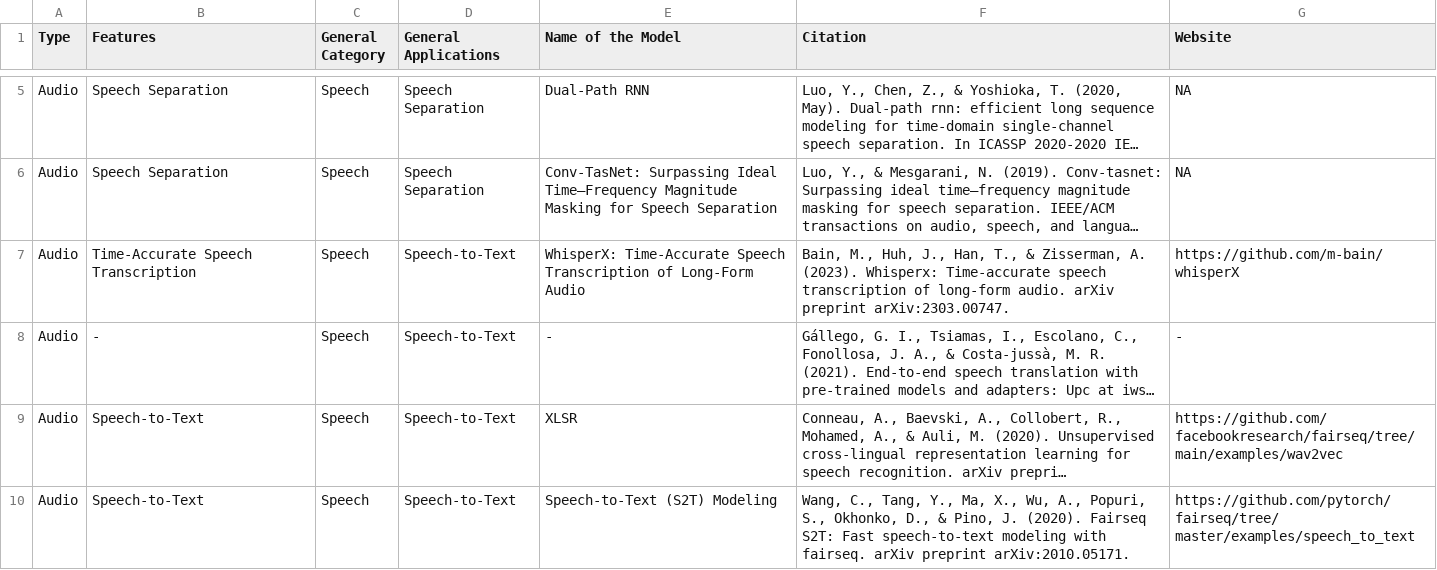
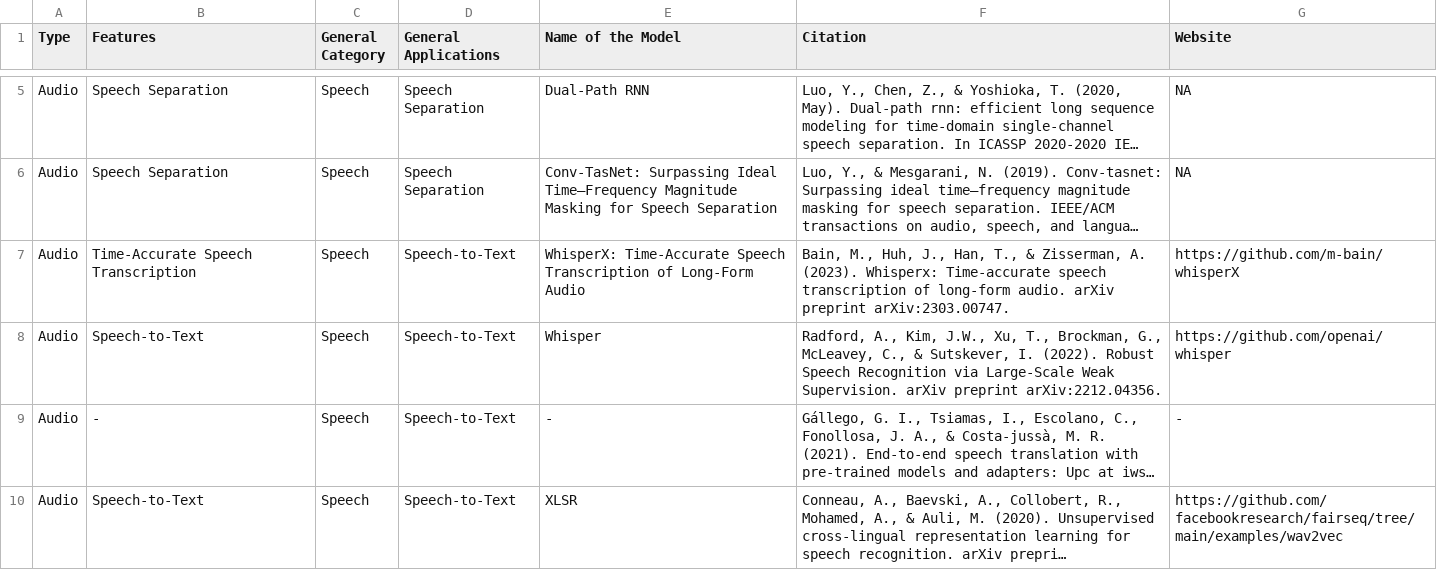
Before and after one commit to tkhahns/Video_Data_Processing, a CSV file: models/reference_list_pre_trained_model.csv, drawn as a sheet; only a part is shown, gaps mark what is left out; the shorter side is filled out with more unchanged rows; long unchanged cells end in …; the diff names each change by its address in the sheet, - before the commit and + after, or states it on an @@ line.

Commit message:
Update reference_list_pre_trained_model.csv

```diff
--- a/models/reference_list_pre_trained_model.csv
+++ b/models/reference_list_pre_trained_model.csv
+row 8: Audio | Speech-to-Text | Speech | Speech-to-Text | Whisper | Radford, A., Kim, J.W., Xu, T., Brockman, G., McLeavey, C., & Sutskever, I. (2022). Robust Speech Recognition via Large-Scale Weak Supervision. arXiv preprint arXiv:2212.04356. | https://github.com/openai/whisper
```
